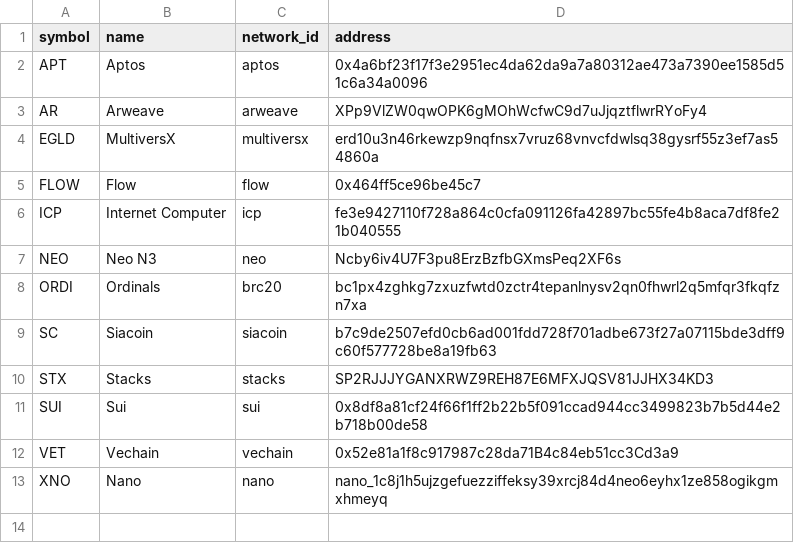
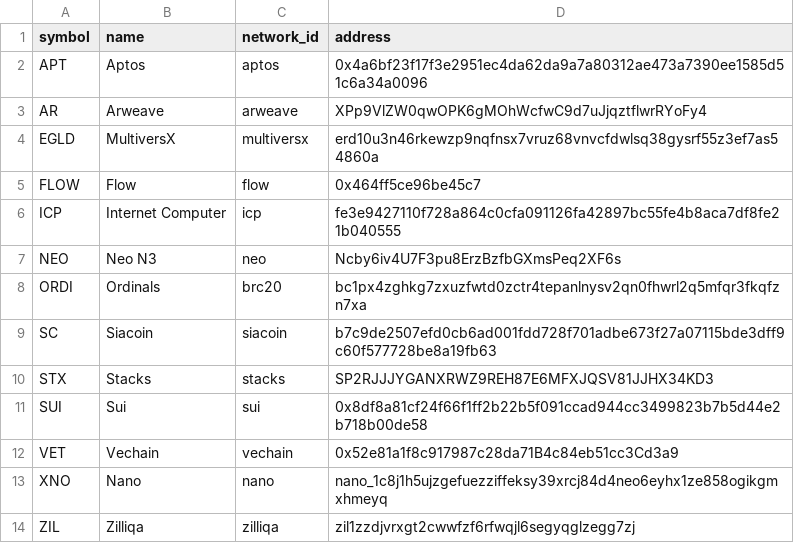
Before and after one commit to kieranlim-glitch/cold-wallet-bot, a CSV file: addresses.csv, drawn as a sheet; the diff names each change by its address in the sheet, - before the commit and + after, or states it on an @@ line.

Commit message:
Update addresses.csv

```diff
--- a/addresses.csv
+++ b/addresses.csv
+row 14: ZIL | Zilliqa | zilliqa | zil1zzdjvrxgt2cwwfzf6rfwqjl6segyqglzegg7zj
```
